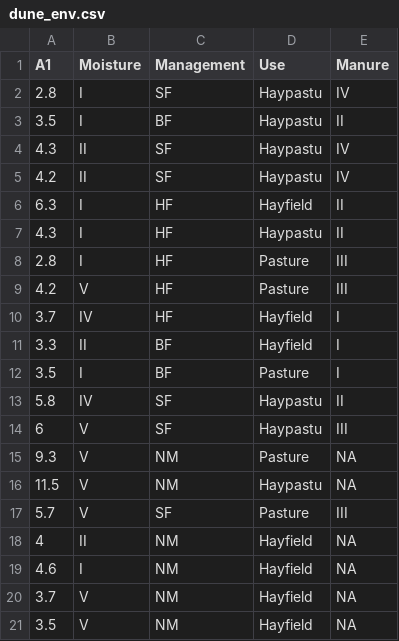
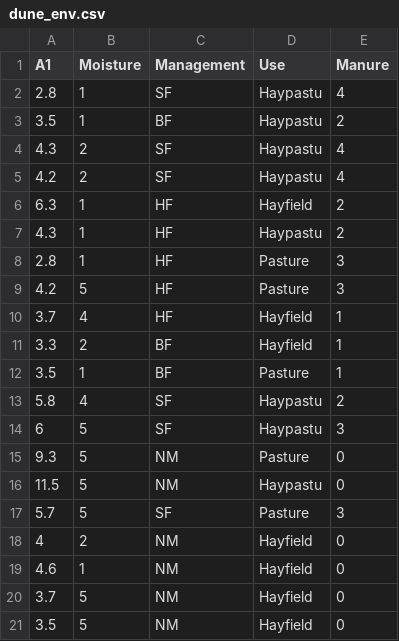
Before and after one commit to Sam-Stuart/Wegan, a CSV file: MetaboAnalyst/src/main/webapp/resources/data/dune_env.csv, drawn as a sheet.

```diff
--- a/MetaboAnalyst/src/main/webapp/resources/data/dune_env.csv
+++ b/MetaboAnalyst/src/main/webapp/resources/data/dune_env.csv
@@ -1,21 +1,21 @@
 "A1","Moisture","Management","Use","Manure"
-2.8,"I","SF","Haypastu","IV"
-3.5,"I","BF","Haypastu","II"
-4.3,"II","SF","Haypastu","IV"
-4.2,"II","SF","Haypastu","IV"
-6.3,"I","HF","Hayfield","II"
-4.3,"I","HF","Haypastu","II"
-2.8,"I","HF","Pasture","III"
-4.2,"V","HF","Pasture","III"
-3.7,"IV","HF","Hayfield","I"
-3.3,"II","BF","Hayfield","I"
-3.5,"I","BF","Pasture","I"
-5.8,"IV","SF","Haypastu","II"
-6,"V","SF","Haypastu","III"
-9.3,"V","NM","Pasture","NA"
-11.5,"V","NM","Haypastu","NA"
-5.7,"V","SF","Pasture","III"
-4,"II","NM","Hayfield","NA"
-4.6,"I","NM","Hayfield","NA"
-3.7,"V","NM","Hayfield","NA"
-3.5,"V","NM","Hayfield","NA"
+2.8,"1 ","SF","Haypastu","4 "
+3.5,"1 ","BF","Haypastu","2 "
+4.3,"2 ","SF","Haypastu","4 "
+4.2,"2 ","SF","Haypastu","4 "
+6.3,"1 ","HF","Hayfield","2 "
+4.3,"1 ","HF","Haypastu","2 "
+2.8,"1 ","HF","Pasture","3 "
+4.2,"5 ","HF","Pasture","3 "
+3.7,"4 ","HF","Hayfield","1 "
+3.3,"2 ","BF","Hayfield","1 "
+3.5,"1 ","BF","Pasture","1 "
+5.8,"4 ","SF","Haypastu","2 "
+6,"5 ","SF","Haypastu","3 "
+9.3,"5 ","NM","Pasture","0 "
+11.5,"5 ","NM","Haypastu","0 "
+5.7,"5 ","SF","Pasture","3 "
+4,"2 ","NM","Hayfield","0 "
+4.6,"1 ","NM","Hayfield","0 "
+3.7,"5","NM","Hayfield","0 "
+3.5,"5","NM","Hayfield","0 "
```
Also changed, not shown: 7 other files.
